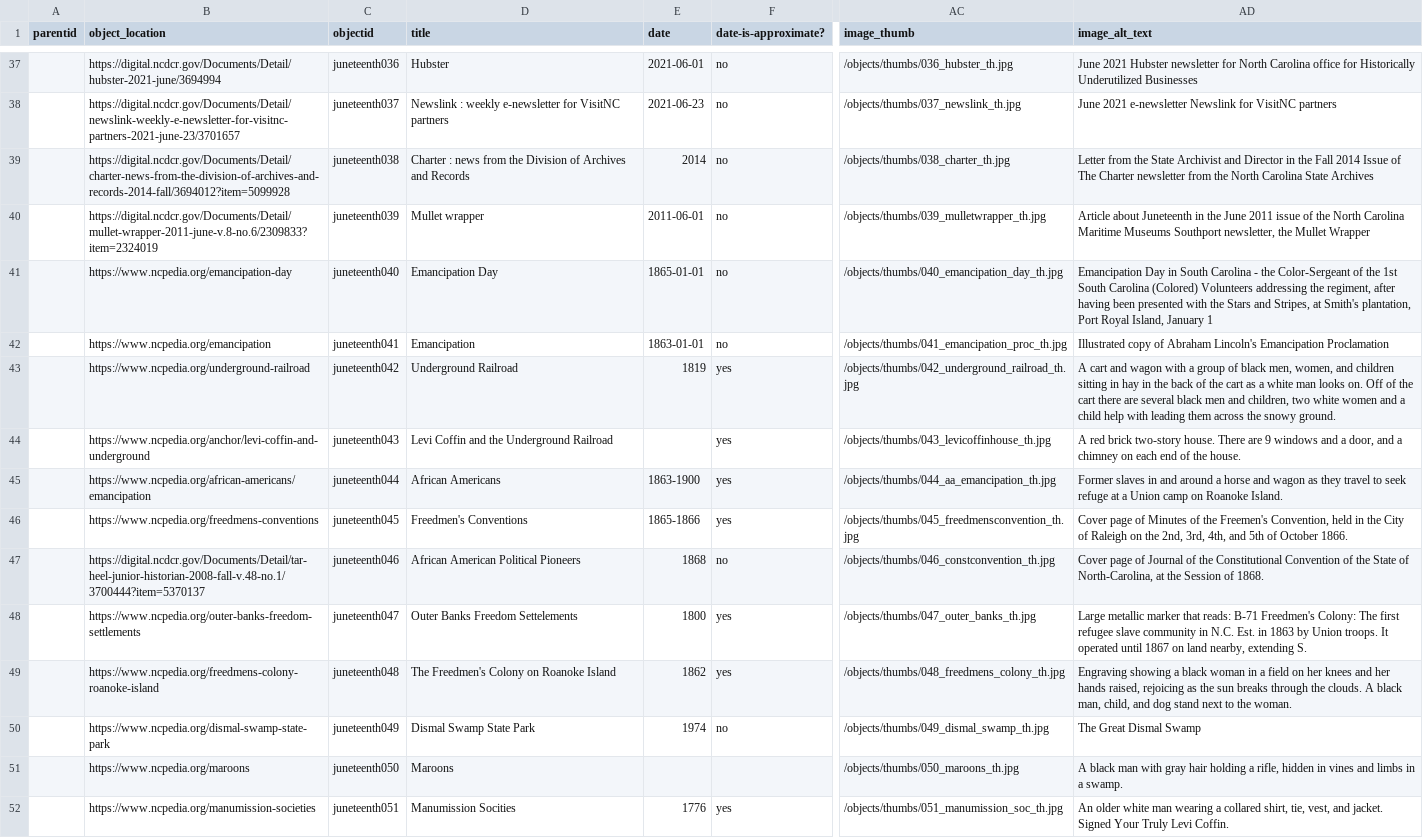
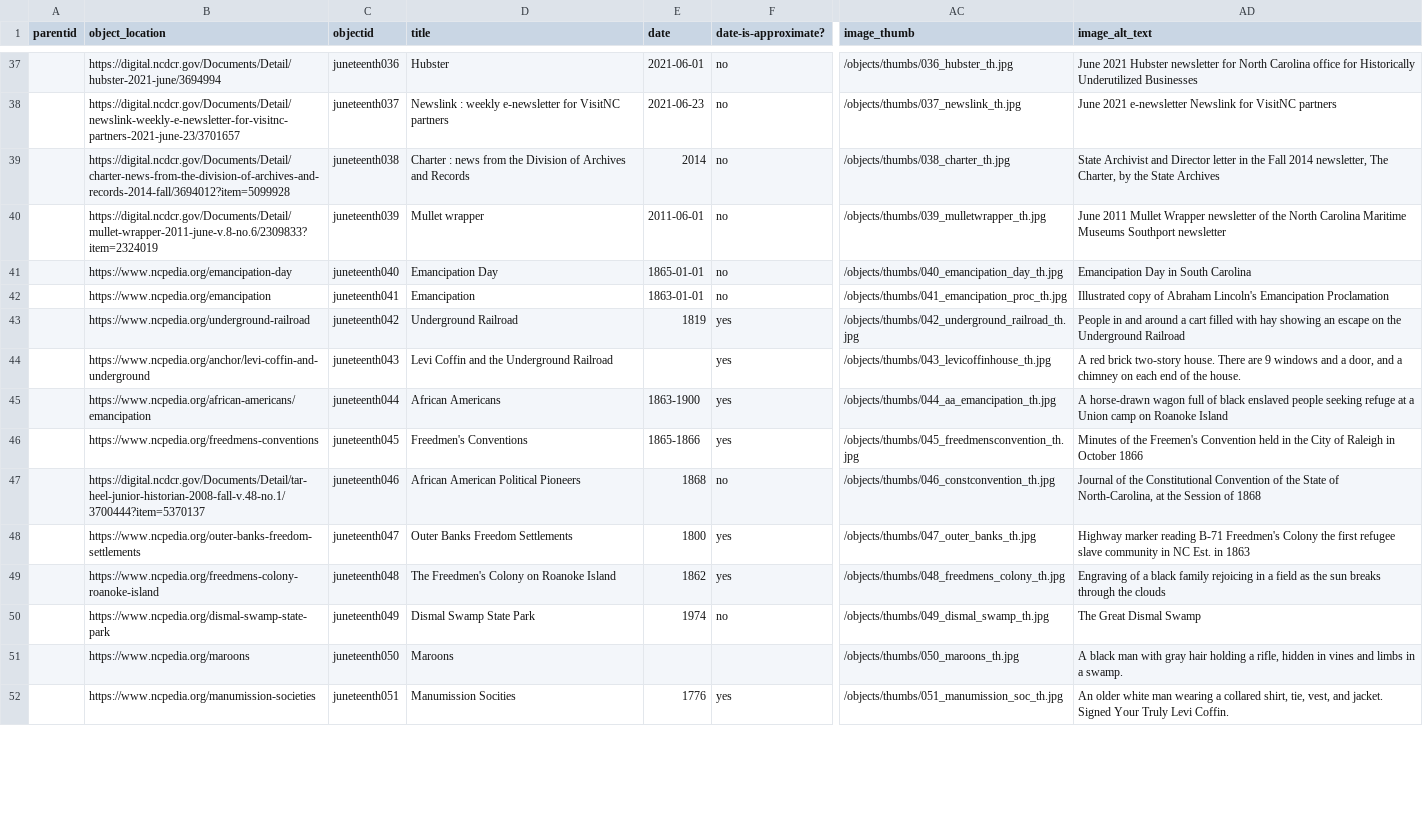
Before and after one commit to SLNC-DIMP/juneteenth, a CSV file: _data/juneteenth-metadata.csv, drawn as a sheet; only a part is shown, gaps mark what is left out; the diff covers the shown part only; the diff names each change by its address in the sheet, - before the commit and + after, or states it on an @@ line.

Commit message:
Updated alt text metadata

```diff
--- a/_data/juneteenth-metadata.csv
+++ b/_data/juneteenth-metadata.csv
-AD39 (image_alt_text): Letter from the State Archivist and Director in the Fall 2014 Issue of The Charter newsletter from the North Carolina State Archives
+AD39 (image_alt_text): State Archivist and Director letter in the Fall 2014 newsletter, The Charter, by the State Archives
-AD40 (image_alt_text): Article about Juneteenth in the June 2011 issue of the North Carolina Maritime Museums Southport newsletter, the Mullet Wrapper
+AD40 (image_alt_text): June 2011 Mullet Wrapper newsletter of the North Carolina Maritime Museums Southport newsletter
-AD41 (image_alt_text): …South Carolina - the Color-Sergeant of the 1st South Carolina (Colored) Volunteers addressing the regiment, after having been presented with the Stars and Stripes, at Smith's plantation, Port Royal Island, January 1
+AD41 (image_alt_text): …South Carolina
-AD43 (image_alt_text): A cart and wagon with a group of black men, women, and children sitting in hay in the back of the cart as a white man looks on. Off of the cart there are several black men and children, two white women and a child help with leading them across the snowy ground.
+AD43 (image_alt_text): People in and around a cart filled with hay showing an escape on the Underground Railroad
-AD45 (image_alt_text): Former slaves in and around a horse and wagon as they travel to seek refuge at a Union camp on Roanoke Island.
+AD45 (image_alt_text): A horse-drawn wagon full of black enslaved people seeking refuge at a Union camp on Roanoke Island
-AD46 (image_alt_text): Cover page of Minutes of the Freemen's Convention, held in the City of Raleigh on the 2nd, 3rd, 4th, and 5th of October 1866.
+AD46 (image_alt_text): Minutes of the Freemen's Convention held in the City of Raleigh in October 1866
-AD47 (image_alt_text): Cover page of Journal of the Constitutional Convention of the State of North-Carolina, at the Session of 1868.
+AD47 (image_alt_text): Journal of the Constitutional Convention of the State of North-Carolina, at the Session of 1868
-D48 (title): Outer Banks Freedom Settelements
+D48 (title): Outer Banks Freedom Settlements
-AD48 (image_alt_text): Large metallic marker that reads: B-71 Freedmen's Colony: The first refugee slave community in N.C. Est. in 1863 by Union troops. It operated until 1867 on land nearby, extending S.
+AD48 (image_alt_text): Highway marker reading B-71 Freedmen's Colony the first refugee slave community in NC Est. in 1863
-AD49 (image_alt_text): Engraving showing a black woman in a field on her knees and her hands raised, rejoicing as the sun breaks through the clouds. A black man, child, and dog stand next to the woman.
+AD49 (image_alt_text): Engraving of a black family rejoicing in a field as the sun breaks through the clouds
```
Also changed, not shown: 38 edited cells elsewhere in this file.
